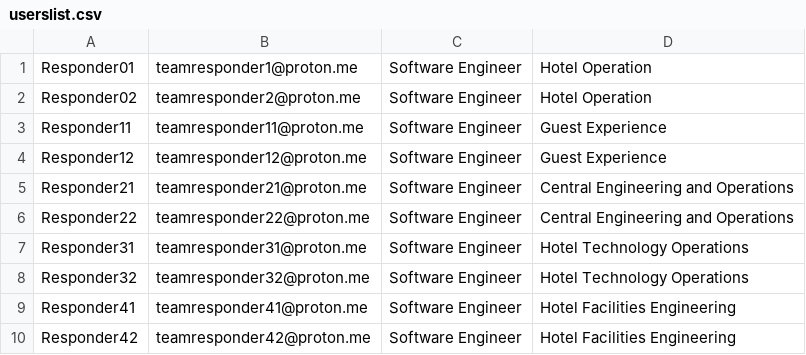
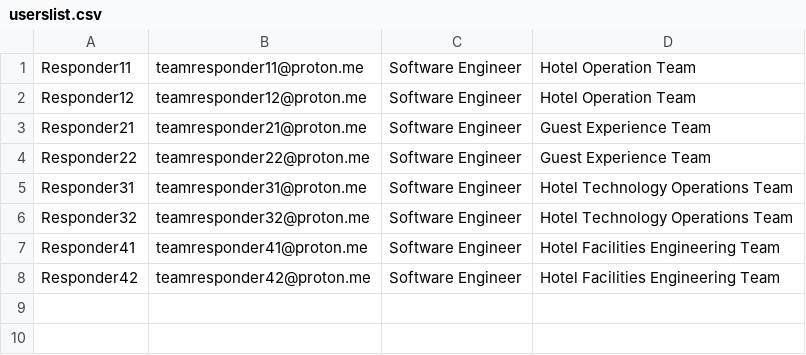
Before and after one commit to pabloretes/PagerDuty_Python, a CSV file: userslist.csv, drawn as a sheet.

```diff
--- a/userslist.csv
+++ b/userslist.csv
@@ -1,10 +1,8 @@
-Responder01,teamresponder1@proton.me,Software Engineer,Hotel Operation
-Responder02,teamresponder2@proton.me,Software Engineer,Hotel Operation
-Responder11,teamresponder11@proton.me,Software Engineer,Guest Experience
-Responder12,teamresponder12@proton.me,Software Engineer,Guest Experience
-Responder21,teamresponder21@proton.me,Software Engineer,Central Engineering and Operations
-Responder22,teamresponder22@proton.me,Software Engineer,Central Engineering and Operations
-Responder31,teamresponder31@proton.me,Software Engineer,Hotel Technology Operations
-Responder32,teamresponder32@proton.me,Software Engineer,Hotel Technology Operations
-Responder41,teamresponder41@proton.me,Software Engineer,Hotel Facilities Engineering
-Responder42,teamresponder42@proton.me,Software Engineer,Hotel Facilities Engineering
+Responder11,teamresponder11@proton.me,Software Engineer,Hotel Operation Team
+Responder12,teamresponder12@proton.me,Software Engineer,Hotel Operation Team
+Responder21,teamresponder21@proton.me,Software Engineer,Guest Experience Team
+Responder22,teamresponder22@proton.me,Software Engineer,Guest Experience Team
+Responder31,teamresponder31@proton.me,Software Engineer,Hotel Technology Operations Team
+Responder32,teamresponder32@proton.me,Software Engineer,Hotel Technology Operations Team
+Responder41,teamresponder41@proton.me,Software Engineer,Hotel Facilities Engineering Team
+Responder42,teamresponder42@proton.me,Software Engineer,Hotel Facilities Engineering Team
```
Also changed, not shown: services/businessserviceslist.csv, teamlist.csv, 19 other files.
